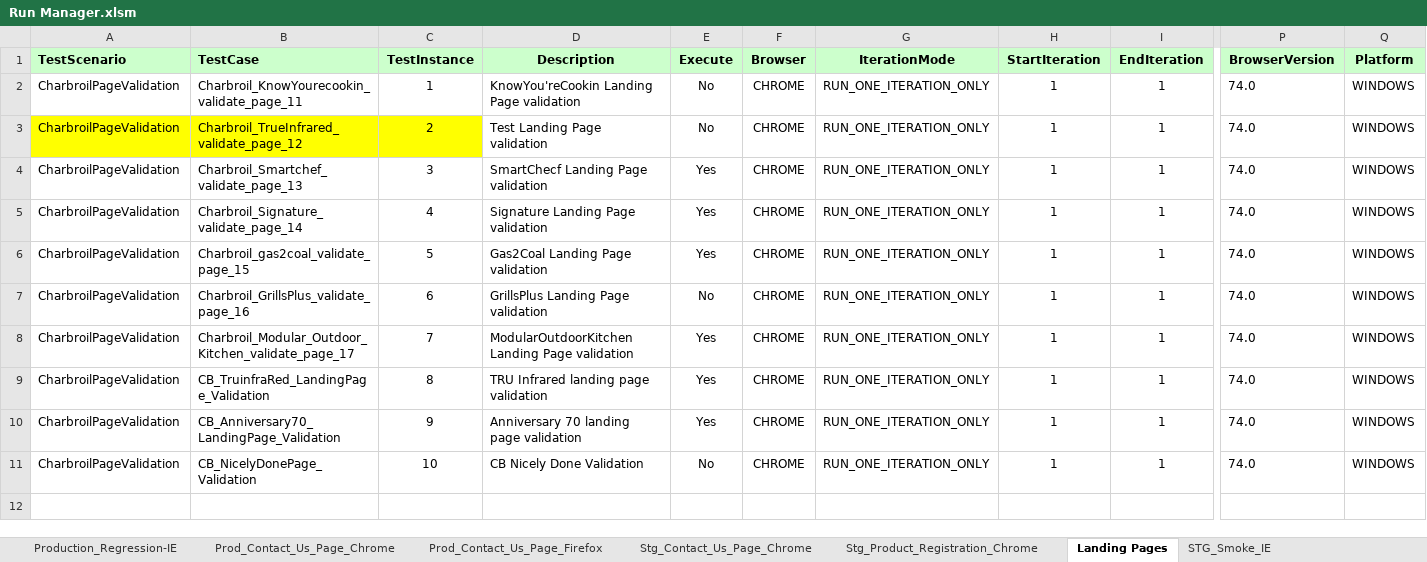
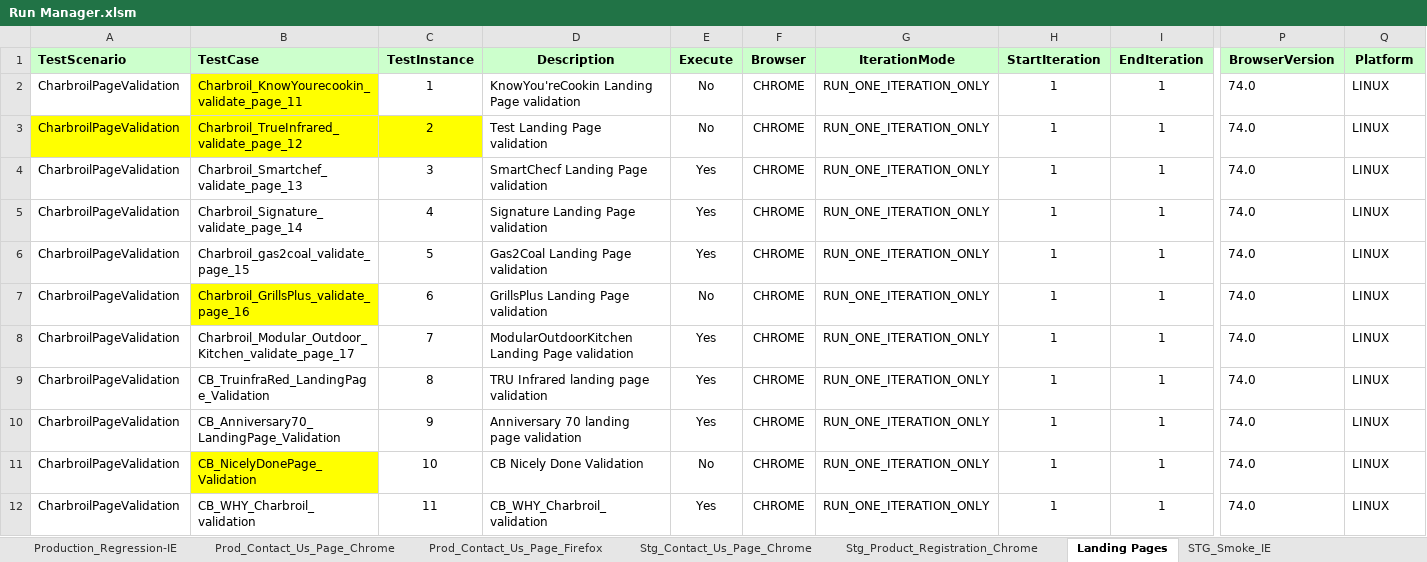
Before and after one commit to Rmidathala/QA-CB-23Aug2019, an Excel workbook: CharBroil_Git/Run Manager.xlsm, sheet Landing Pages, drawn as a sheet; only a part is shown, gaps mark what is left out; values as stored, in another font and other column widths than the file's, no borders; rows hold the shown columns only; the diff names each change by its address in the sheet, - before the commit and + after, or states it on an @@ line.

Commit message:
New TC added in landing page

```diff
--- a/CharBroil_Git/Run Manager.xlsm (sheet Landing Pages)
+++ b/CharBroil_Git/Run Manager.xlsm (sheet Landing Pages)
-B2 fill: none
+B2 fill: #FFFF00
-Q2:Q11 (Platform): WINDOWS
+Q2:Q11 (Platform): LINUX
-B7 fill: none
+B7 fill: #FFFF00
-B11 fill: none
+B11 fill: #FFFF00
+row 12: CharbroilPageValidation | CB_WHY_Charbroil_validation | 11 | CB_WHY_Charbroil_validation | Yes | CHROME | RUN_ONE_ITERATION_ONLY | 1 | 1 | 74.0 | LINUX
```
Also changed, not shown: 6 other files.
